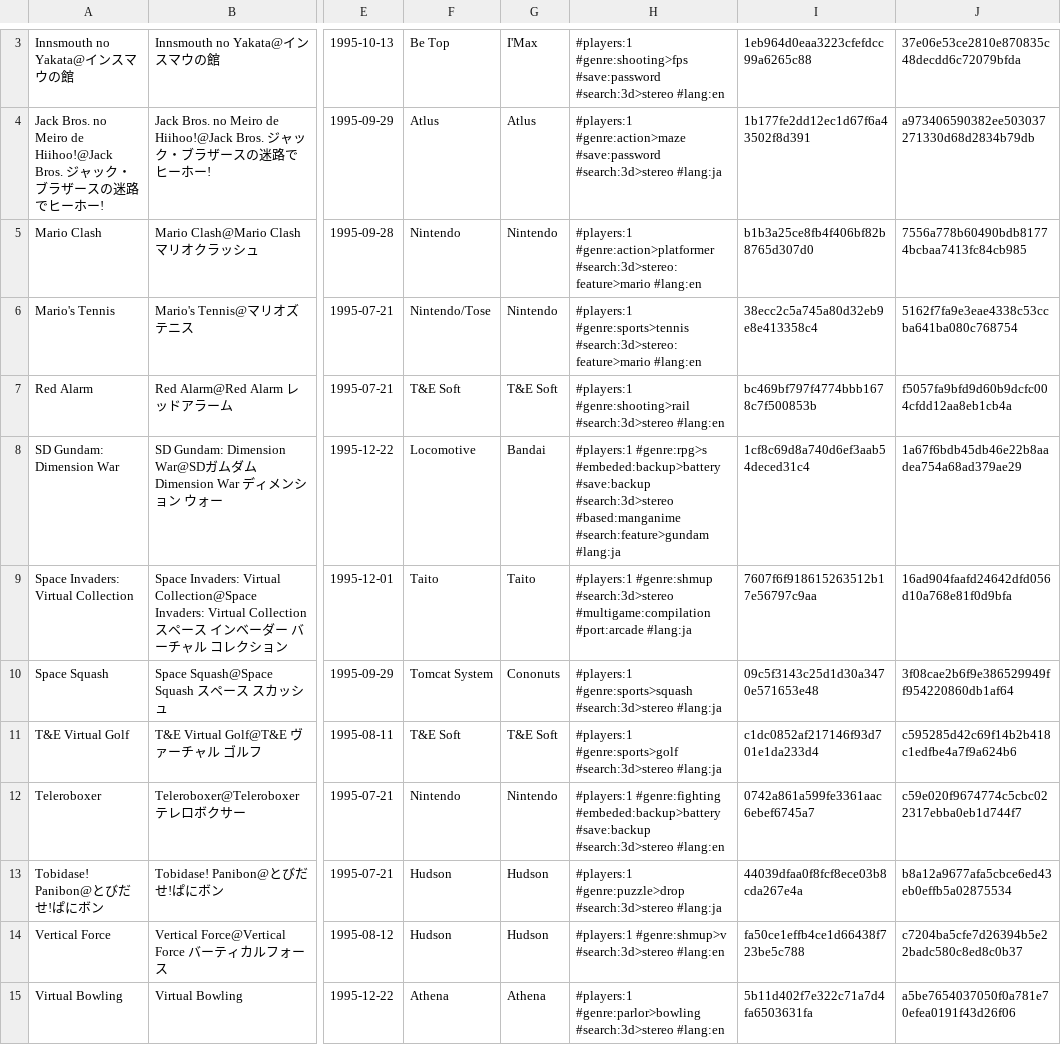
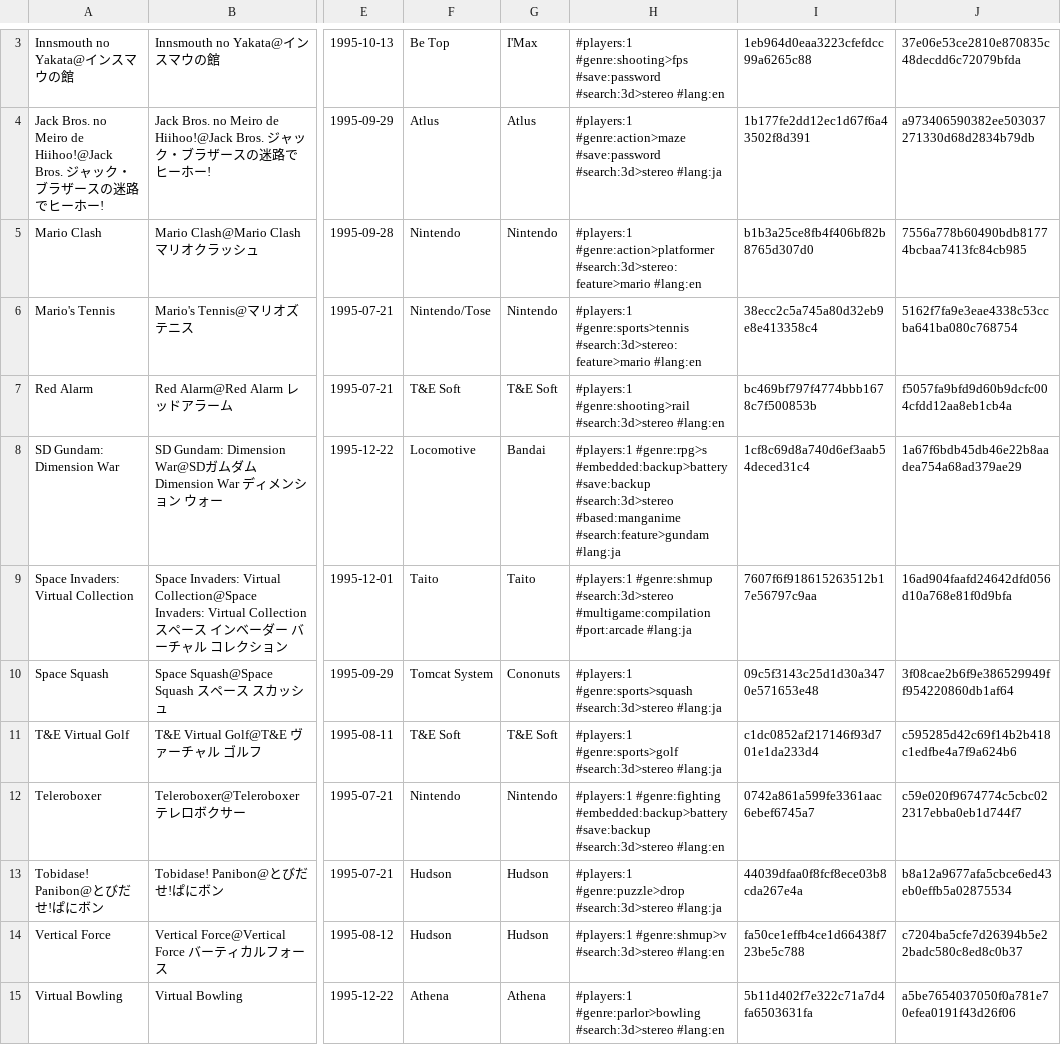
Before and after one commit to PigSaint/GameDataBase, a CSV file: console_nintendo_virtualboy.csv, drawn as a sheet; only a part is shown, gaps mark what is left out; the diff covers the shown part only; the diff names each change by its address in the sheet, - before the commit and + after, or states it on an @@ line.

Commit message:
Update console_nintendo_virtualboy.csv

```diff
--- a/console_nintendo_virtualboy.csv
+++ b/console_nintendo_virtualboy.csv
-H8: #players:1 #genre:rpg>s #embeded:backup>battery #save:backup #search:3d>stereo…
+H8: #players:1 #genre:rpg>s #embedded:backup>battery #save:backup #search:3d>stereo…
-H12: #players:1 #genre:fighting #embeded:backup>battery #save:backup #search:3d>stereo…
+H12: #players:1 #genre:fighting #embedded:backup>battery #save:backup #search:3d>stereo…
```
Also changed, not shown: 11 edited cells elsewhere in this file.
